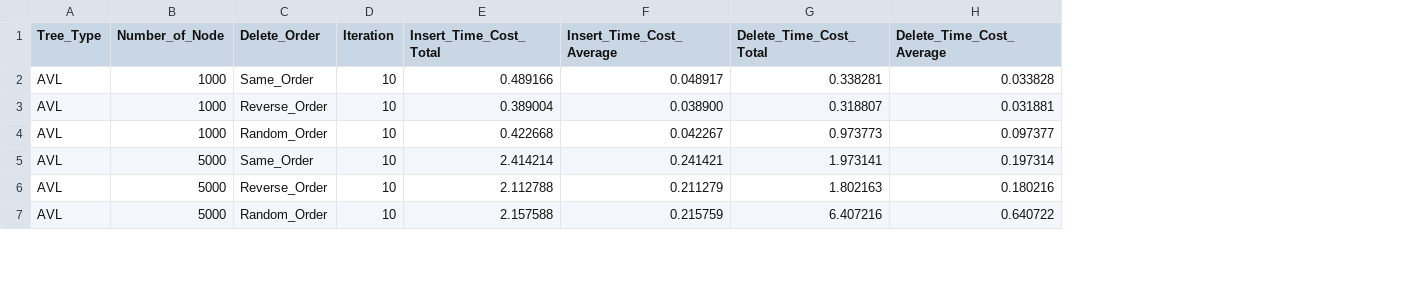
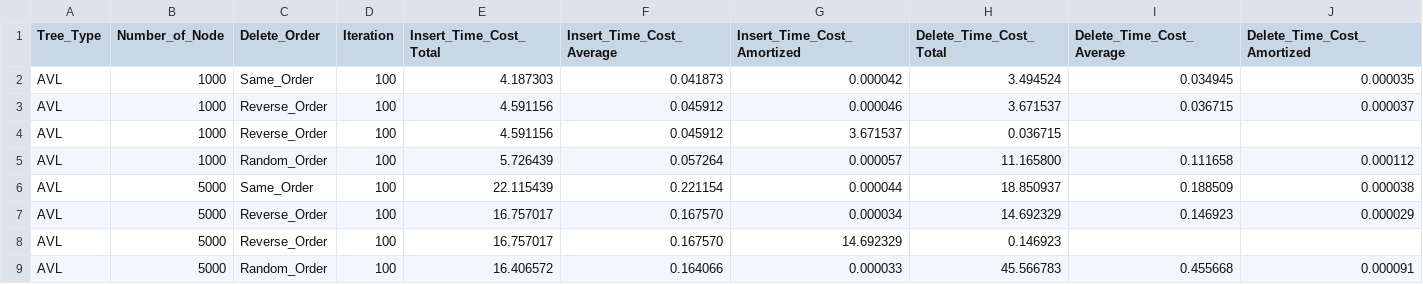
Before and after one commit to NameNotInclude/ads_project, a CSV file: visualize/AVL.csv, drawn as a sheet; only a part is shown; addresses are those after the commit; the diff covers the shown part only; the diff names each change by its address in the sheet, - before the commit and + after, or states it on an @@ line.

```diff
--- a/visualize/AVL.csv
+++ b/visualize/AVL.csv
+column G (Insert_Time_Cost_Amortized), rows 2-3: 0.000042 | 0.000046; rows 5-7: 0.000057 | 0.000044 | 0.000034; row 9: 0.000033
+column J (Delete_Time_Cost_Amortized), rows 2-3: 0.000035 | 0.000037; rows 5-7: 0.000112 | 0.000038 | 0.000029; row 9: 0.000091
-D2:D3 (Iteration): 10
+D2:D3 (Iteration): 100
-E2 (Insert_Time_Cost_Total): 0.489166
+E2 (Insert_Time_Cost_Total): 4.187303
-F2 (Insert_Time_Cost_Average): 0.048917
+F2 (Insert_Time_Cost_Average): 0.041873
-H2 (Delete_Time_Cost_Total): 0.338281
+H2 (Delete_Time_Cost_Total): 3.494524
-I2 (Delete_Time_Cost_Average): 0.033828
+I2 (Delete_Time_Cost_Average): 0.034945
-E3 (Insert_Time_Cost_Total): 0.389004
+E3 (Insert_Time_Cost_Total): 4.591156
-F3 (Insert_Time_Cost_Average): 0.038900
+F3 (Insert_Time_Cost_Average): 0.045912
-H3 (Delete_Time_Cost_Total): 0.318807
+H3 (Delete_Time_Cost_Total): 3.671537
-I3 (Delete_Time_Cost_Average): 0.031881
+I3 (Delete_Time_Cost_Average): 0.036715
+row 4: AVL | 1000 | Reverse_Order | 100 | 4.591156 | 0.045912 | 3.671537 | 0.036715
-D5:D7 (Iteration): 10
+D5:D7 (Iteration): 100
-E5 (Insert_Time_Cost_Total): 0.422668
+E5 (Insert_Time_Cost_Total): 5.726439
-F5 (Insert_Time_Cost_Average): 0.042267
+F5 (Insert_Time_Cost_Average): 0.057264
-H5 (Delete_Time_Cost_Total): 0.973773
+H5 (Delete_Time_Cost_Total): 11.165800
-I5 (Delete_Time_Cost_Average): 0.097377
+I5 (Delete_Time_Cost_Average): 0.111658
-E6 (Insert_Time_Cost_Total): 2.414214
+E6 (Insert_Time_Cost_Total): 22.115439
-F6 (Insert_Time_Cost_Average): 0.241421
+F6 (Insert_Time_Cost_Average): 0.221154
-H6 (Delete_Time_Cost_Total): 1.973141
+H6 (Delete_Time_Cost_Total): 18.850937
-I6 (Delete_Time_Cost_Average): 0.197314
+I6 (Delete_Time_Cost_Average): 0.188509
-E7 (Insert_Time_Cost_Total): 2.112788
+E7 (Insert_Time_Cost_Total): 16.757017
-F7 (Insert_Time_Cost_Average): 0.211279
+F7 (Insert_Time_Cost_Average): 0.167570
-H7 (Delete_Time_Cost_Total): 1.802163
+H7 (Delete_Time_Cost_Total): 14.692329
-I7 (Delete_Time_Cost_Average): 0.180216
+I7 (Delete_Time_Cost_Average): 0.146923
+row 8: AVL | 5000 | Reverse_Order | 100 | 16.757017 | 0.167570 | 14.692329 | 0.146923
-D9 (Iteration): 10
+D9 (Iteration): 100
-E9 (Insert_Time_Cost_Total): 2.157588
+E9 (Insert_Time_Cost_Total): 16.406572
-F9 (Insert_Time_Cost_Average): 0.215759
+F9 (Insert_Time_Cost_Average): 0.164066
-H9 (Delete_Time_Cost_Total): 6.407216
+H9 (Delete_Time_Cost_Total): 45.566783
-I9 (Delete_Time_Cost_Average): 0.640722
+I9 (Delete_Time_Cost_Average): 0.455668
```
Also changed, not shown: 5 added rows and 75 edited cells elsewhere in this file, visualize/RBT.csv, 5 other files.
